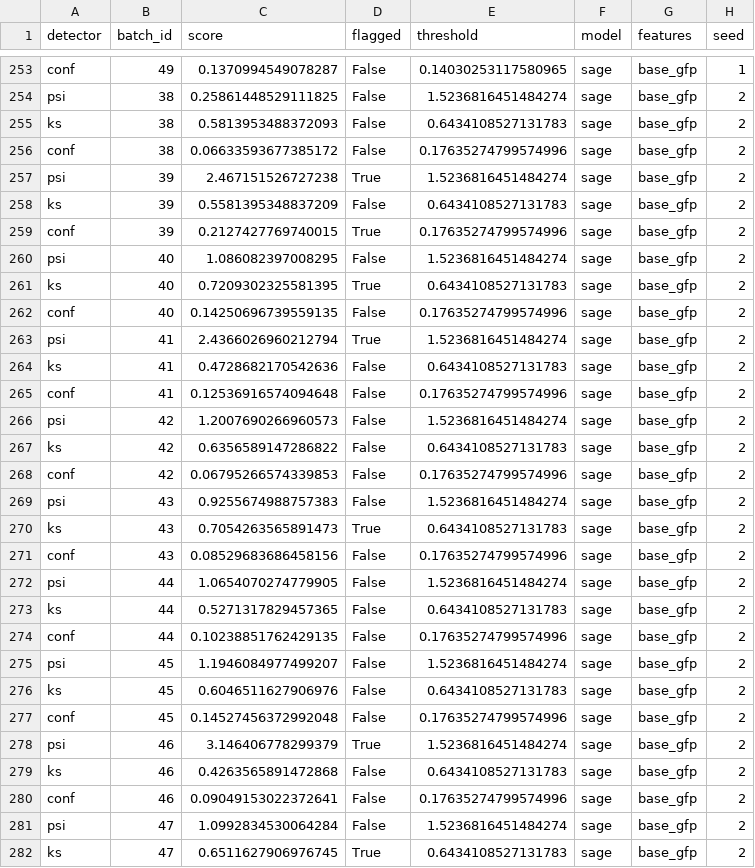
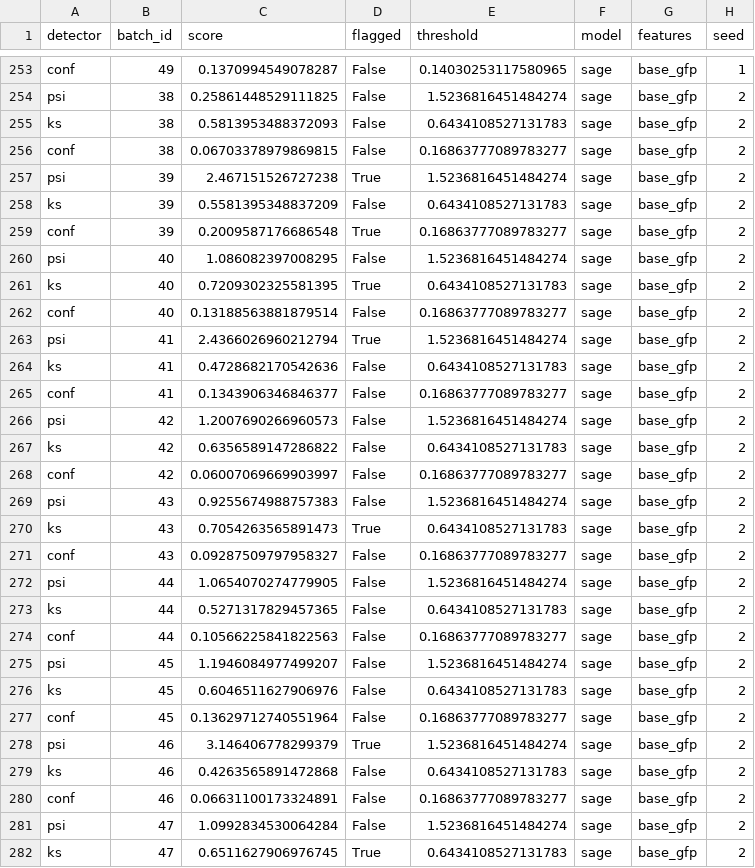
Before and after one commit to Abhinawap/mulegraph, a CSV file: report/tables/elliptic_drift_scores.csv, drawn as a sheet; only a part is shown, gaps mark what is left out; the diff covers the shown part only.

```diff
--- a/report/tables/elliptic_drift_scores.csv
+++ b/report/tables/elliptic_drift_scores.csv
@@ -255,27 +255,27 @@ psi,38,0.25861448529111825,False,1.5236816451484274,sage,base_gfp,2
 ks,38,0.5813953488372093,False,0.6434108527131783,sage,base_gfp,2
-conf,38,0.06633593677385172,False,0.17635274799574996,sage,base_gfp,2
+conf,38,0.06703378979869815,False,0.16863777089783277,sage,base_gfp,2
 psi,39,2.467151526727238,True,1.5236816451484274,sage,base_gfp,2
 ks,39,0.5581395348837209,False,0.6434108527131783,sage,base_gfp,2
-conf,39,0.2127427769740015,True,0.17635274799574996,sage,base_gfp,2
+conf,39,0.2009587176686548,True,0.16863777089783277,sage,base_gfp,2
 psi,40,1.086082397008295,False,1.5236816451484274,sage,base_gfp,2
 ks,40,0.7209302325581395,True,0.6434108527131783,sage,base_gfp,2
-conf,40,0.14250696739559135,False,0.17635274799574996,sage,base_gfp,2
+conf,40,0.13188563881879514,False,0.16863777089783277,sage,base_gfp,2
 psi,41,2.4366026960212794,True,1.5236816451484274,sage,base_gfp,2
 ks,41,0.4728682170542636,False,0.6434108527131783,sage,base_gfp,2
-conf,41,0.12536916574094648,False,0.17635274799574996,sage,base_gfp,2
+conf,41,0.1343906346846377,False,0.16863777089783277,sage,base_gfp,2
 psi,42,1.2007690266960573,False,1.5236816451484274,sage,base_gfp,2
 ks,42,0.6356589147286822,False,0.6434108527131783,sage,base_gfp,2
-conf,42,0.06795266574339853,False,0.17635274799574996,sage,base_gfp,2
+conf,42,0.06007069669903997,False,0.16863777089783277,sage,base_gfp,2
 psi,43,0.9255674988757383,False,1.5236816451484274,sage,base_gfp,2
 ks,43,0.7054263565891473,True,0.6434108527131783,sage,base_gfp,2
-conf,43,0.08529683686458156,False,0.17635274799574996,sage,base_gfp,2
+conf,43,0.09287509797958327,False,0.16863777089783277,sage,base_gfp,2
 psi,44,1.0654070274779905,False,1.5236816451484274,sage,base_gfp,2
 ks,44,0.5271317829457365,False,0.6434108527131783,sage,base_gfp,2
-conf,44,0.10238851762429135,False,0.17635274799574996,sage,base_gfp,2
+conf,44,0.10566225841822563,False,0.16863777089783277,sage,base_gfp,2
 psi,45,1.1946084977499207,False,1.5236816451484274,sage,base_gfp,2
 ks,45,0.6046511627906976,False,0.6434108527131783,sage,base_gfp,2
-conf,45,0.14527456372992048,False,0.17635274799574996,sage,base_gfp,2
+conf,45,0.13629712740551964,False,0.16863777089783277,sage,base_gfp,2
 psi,46,3.146406778299379,True,1.5236816451484274,sage,base_gfp,2
 ks,46,0.4263565891472868,False,0.6434108527131783,sage,base_gfp,2
-conf,46,0.09049153022372641,False,0.17635274799574996,sage,base_gfp,2
+conf,46,0.06631100173324891,False,0.16863777089783277,sage,base_gfp,2
 psi,47,1.0992834530064284,False,1.5236816451484274,sage,base_gfp,2
```
Also changed, not shown: 79 edited cells elsewhere in this file, report/tables/elliptic_drift_lead_time.csv, 3 other files.
